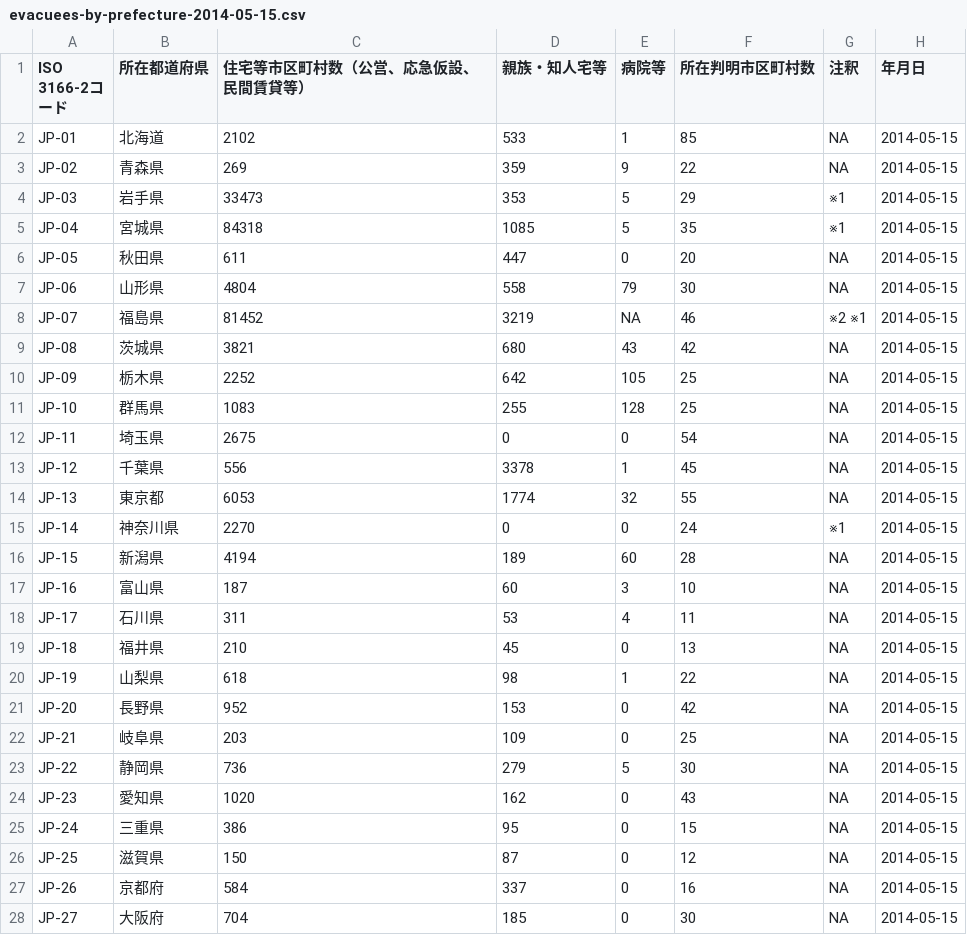
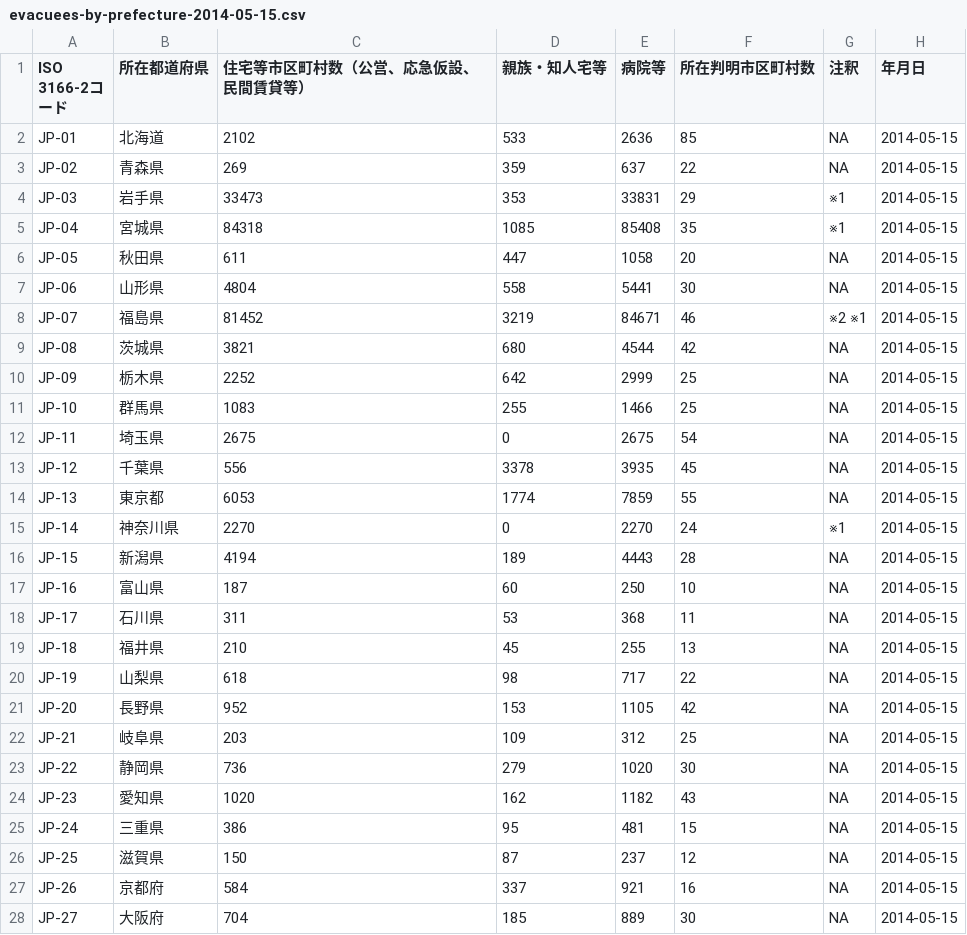
Before and after one commit to hhtyo/evacuees-by-prefecture, a CSV file: data/csv/evacuees-by-prefecture-2014-05-15.csv, drawn as a sheet; only a part is shown; the diff covers the shown part only.

```diff
--- a/data/csv/evacuees-by-prefecture-2014-05-15.csv
+++ b/data/csv/evacuees-by-prefecture-2014-05-15.csv
@@ -1,28 +1,28 @@
 ISO 3166-2コード,所在都道府県,住宅等市区町村数（公営、応急仮設、民間賃貸等）,親族・知人宅等,病院等,所在判明市区町村数,注釈,年月日
-JP-01,北海道,2102,533,1,85,NA,2014-05-15
-JP-02,青森県,269,359,9,22,NA,2014-05-15
-JP-03,岩手県,33473,353,5,29,※1,2014-05-15
-JP-04,宮城県,84318,1085,5,35,※1,2014-05-15
-JP-05,秋田県,611,447,0,20,NA,2014-05-15
-JP-06,山形県,4804,558,79,30,NA,2014-05-15
-JP-07,福島県,81452,3219,NA,46,※2 ※1,2014-05-15
-JP-08,茨城県,3821,680,43,42,NA,2014-05-15
-JP-09,栃木県,2252,642,105,25,NA,2014-05-15
-JP-10,群馬県,1083,255,128,25,NA,2014-05-15
-JP-11,埼玉県,2675,0,0,54,NA,2014-05-15
-JP-12,千葉県,556,3378,1,45,NA,2014-05-15
-JP-13,東京都,6053,1774,32,55,NA,2014-05-15
-JP-14,神奈川県,2270,0,0,24,※1,2014-05-15
-JP-15,新潟県,4194,189,60,28,NA,2014-05-15
-JP-16,富山県,187,60,3,10,NA,2014-05-15
-JP-17,石川県,311,53,4,11,NA,2014-05-15
-JP-18,福井県,210,45,0,13,NA,2014-05-15
-JP-19,山梨県,618,98,1,22,NA,2014-05-15
-JP-20,長野県,952,153,0,42,NA,2014-05-15
-JP-21,岐阜県,203,109,0,25,NA,2014-05-15
-JP-22,静岡県,736,279,5,30,NA,2014-05-15
-JP-23,愛知県,1020,162,0,43,NA,2014-05-15
-JP-24,三重県,386,95,0,15,NA,2014-05-15
-JP-25,滋賀県,150,87,0,12,NA,2014-05-15
-JP-26,京都府,584,337,0,16,NA,2014-05-15
-JP-27,大阪府,704,185,0,30,NA,2014-05-15
+JP-01,北海道,2102,533,2636,85,NA,2014-05-15
+JP-02,青森県,269,359,637,22,NA,2014-05-15
+JP-03,岩手県,33473,353,33831,29,※1,2014-05-15
+JP-04,宮城県,84318,1085,85408,35,※1,2014-05-15
+JP-05,秋田県,611,447,1058,20,NA,2014-05-15
+JP-06,山形県,4804,558,5441,30,NA,2014-05-15
+JP-07,福島県,81452,3219,84671,46,※2 ※1,2014-05-15
+JP-08,茨城県,3821,680,4544,42,NA,2014-05-15
+JP-09,栃木県,2252,642,2999,25,NA,2014-05-15
+JP-10,群馬県,1083,255,1466,25,NA,2014-05-15
+JP-11,埼玉県,2675,0,2675,54,NA,2014-05-15
+JP-12,千葉県,556,3378,3935,45,NA,2014-05-15
+JP-13,東京都,6053,1774,7859,55,NA,2014-05-15
+JP-14,神奈川県,2270,0,2270,24,※1,2014-05-15
+JP-15,新潟県,4194,189,4443,28,NA,2014-05-15
+JP-16,富山県,187,60,250,10,NA,2014-05-15
+JP-17,石川県,311,53,368,11,NA,2014-05-15
+JP-18,福井県,210,45,255,13,NA,2014-05-15
+JP-19,山梨県,618,98,717,22,NA,2014-05-15
+JP-20,長野県,952,153,1105,42,NA,2014-05-15
+JP-21,岐阜県,203,109,312,25,NA,2014-05-15
+JP-22,静岡県,736,279,1020,30,NA,2014-05-15
+JP-23,愛知県,1020,162,1182,43,NA,2014-05-15
+JP-24,三重県,386,95,481,15,NA,2014-05-15
+JP-25,滋賀県,150,87,237,12,NA,2014-05-15
+JP-26,京都府,584,337,921,16,NA,2014-05-15
+JP-27,大阪府,704,185,889,30,NA,2014-05-15
```
Also changed, not shown: 20 edited cells elsewhere in this file, data/csv/evacuees-by-prefecture-2011-08-11.csv, data/csv/evacuees-by-prefecture-2011-09-08.csv, 21 other files.
